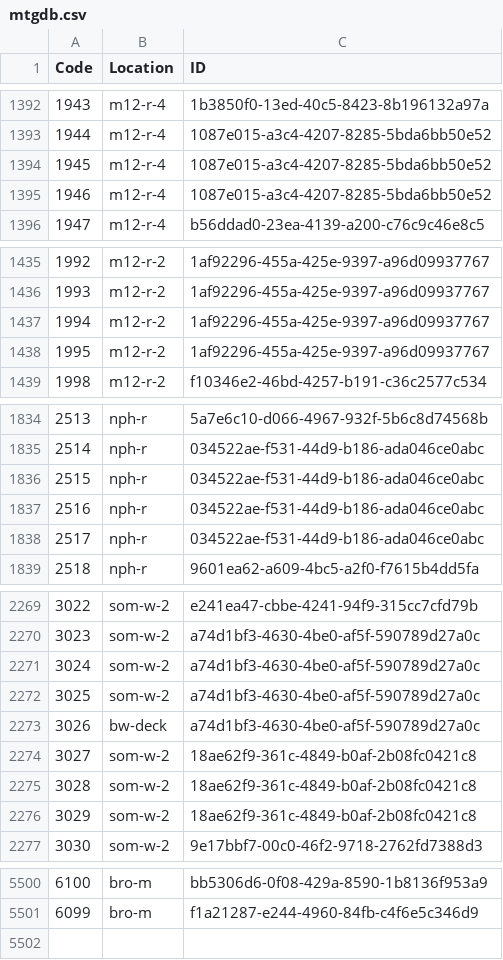
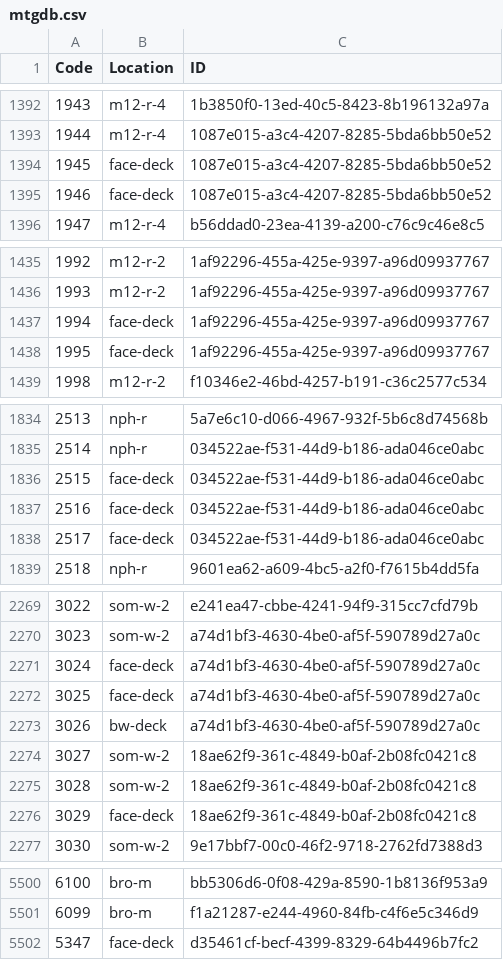
Before and after one commit to Tyler-Scripps/mtgdb, a CSV file: mtgdb.csv, drawn as a sheet; only a part is shown, gaps mark what is left out; the diff covers the shown part only.

Commit message:
moved cards to all about that face

```diff
--- a/mtgdb.csv
+++ b/mtgdb.csv
@@ -1393,4 +1393,4 @@ Code,Location,ID
 1944,m12-r-4,1087e015-a3c4-4207-8285-5bda6bb50e52
-1945,m12-r-4,1087e015-a3c4-4207-8285-5bda6bb50e52
-1946,m12-r-4,1087e015-a3c4-4207-8285-5bda6bb50e52
+1945,face-deck,1087e015-a3c4-4207-8285-5bda6bb50e52
+1946,face-deck,1087e015-a3c4-4207-8285-5bda6bb50e52
 1947,m12-r-4,b56ddad0-23ea-4139-a200-c76c9c46e8c5
@@ -1436,4 +1436,4 @@ Code,Location,ID
 1993,m12-r-2,1af92296-455a-425e-9397-a96d09937767
-1994,m12-r-2,1af92296-455a-425e-9397-a96d09937767
-1995,m12-r-2,1af92296-455a-425e-9397-a96d09937767
+1994,face-deck,1af92296-455a-425e-9397-a96d09937767
+1995,face-deck,1af92296-455a-425e-9397-a96d09937767
 1998,m12-r-2,f10346e2-46bd-4257-b191-c36c2577c534
@@ -1835,5 +1835,5 @@ Code,Location,ID
 2514,nph-r,034522ae-f531-44d9-b186-ada046ce0abc
-2515,nph-r,034522ae-f531-44d9-b186-ada046ce0abc
-2516,nph-r,034522ae-f531-44d9-b186-ada046ce0abc
-2517,nph-r,034522ae-f531-44d9-b186-ada046ce0abc
+2515,face-deck,034522ae-f531-44d9-b186-ada046ce0abc
+2516,face-deck,034522ae-f531-44d9-b186-ada046ce0abc
+2517,face-deck,034522ae-f531-44d9-b186-ada046ce0abc
 2518,nph-r,9601ea62-a609-4bc5-a2f0-f7615b4dd5fa
@@ -2270,4 +2270,4 @@ Code,Location,ID
 3023,som-w-2,a74d1bf3-4630-4be0-af5f-590789d27a0c
-3024,som-w-2,a74d1bf3-4630-4be0-af5f-590789d27a0c
-3025,som-w-2,a74d1bf3-4630-4be0-af5f-590789d27a0c
+3024,face-deck,a74d1bf3-4630-4be0-af5f-590789d27a0c
+3025,face-deck,a74d1bf3-4630-4be0-af5f-590789d27a0c
 3026,bw-deck,a74d1bf3-4630-4be0-af5f-590789d27a0c
@@ -2275,3 +2275,3 @@ Code,Location,ID
 3028,som-w-2,18ae62f9-361c-4849-b0af-2b08fc0421c8
-3029,som-w-2,18ae62f9-361c-4849-b0af-2b08fc0421c8
+3029,face-deck,18ae62f9-361c-4849-b0af-2b08fc0421c8
 3030,som-w-2,9e17bbf7-00c0-46f2-9718-2762fd7388d3
@@ -5501 +5501,2 @@ Code,Location,ID
 6099,bro-m,f1a21287-e244-4960-84fb-c4f6e5c346d9
+5347,face-deck,d35461cf-becf-4399-8329-64b4496b7fc2
```
Also changed, not shown: 42 edited cells elsewhere in this file.
